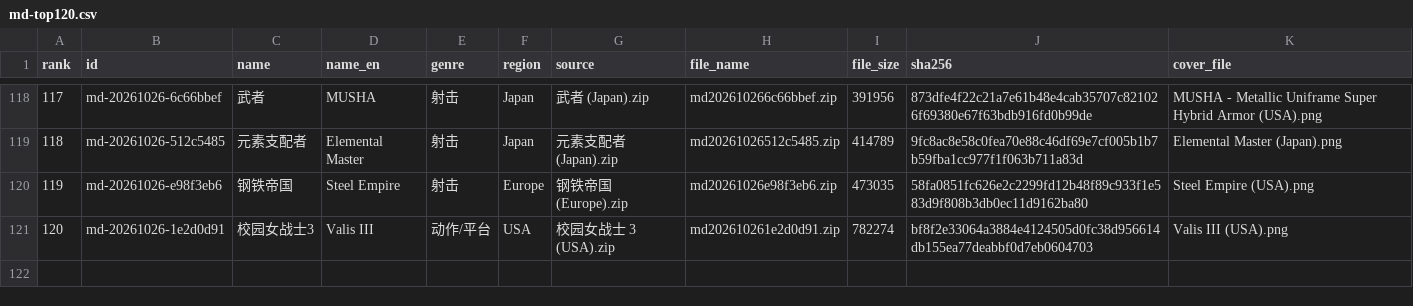
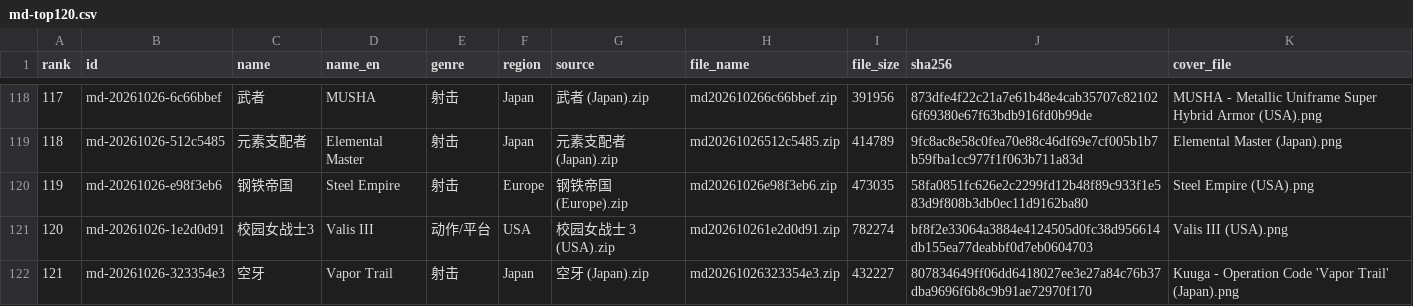
Before and after one commit to nannandedongdong/game_list, a CSV file: docs/md-top120.csv, drawn as a sheet; only a part is shown, gaps mark what is left out; the diff names each change by its address in the sheet, - before the commit and + after, or states it on an @@ line.

Commit message:
feat: add Japanese Vapor Trail to MD catalog

```diff
--- a/docs/md-top120.csv
+++ b/docs/md-top120.csv
+row 122: 121 | md-20261026-323354e3 | 空牙 | Vapor Trail | 射击 | Japan | 空牙 (Japan).zip | md20261026323354e3.zip | 432227 | 807834649ff06dd6418027ee3e27a84c76b37dba9696f6b8c9b91ae72970f170 | Kuuga - Operation Code 'Vapor Trail' (Japan).png
```
Also changed, not shown: docs/md-top120-preview.csv, 6 other files.
